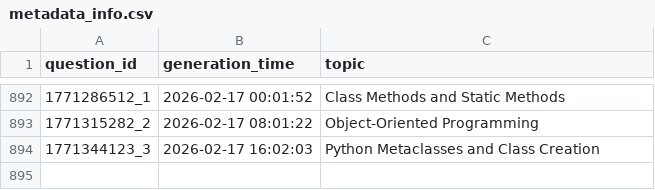
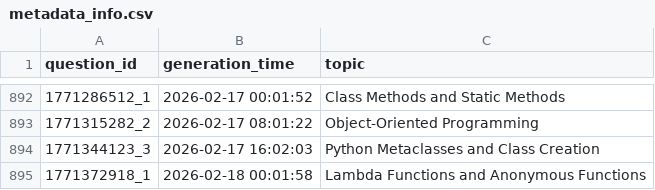
Before and after one commit to AbyTob/python-daily-quiz, a CSV file: resources/metadata_info.csv, drawn as a sheet; only a part is shown, gaps mark what is left out; the diff names each change by its address in the sheet, - before the commit and + after, or states it on an @@ line.

```diff
--- a/resources/metadata_info.csv
+++ b/resources/metadata_info.csv
+row 895: 1771372918_1 | 2026-02-18 00:01:58 | Lambda Functions and Anonymous Functions
```
Also changed, not shown: 3 other files.
